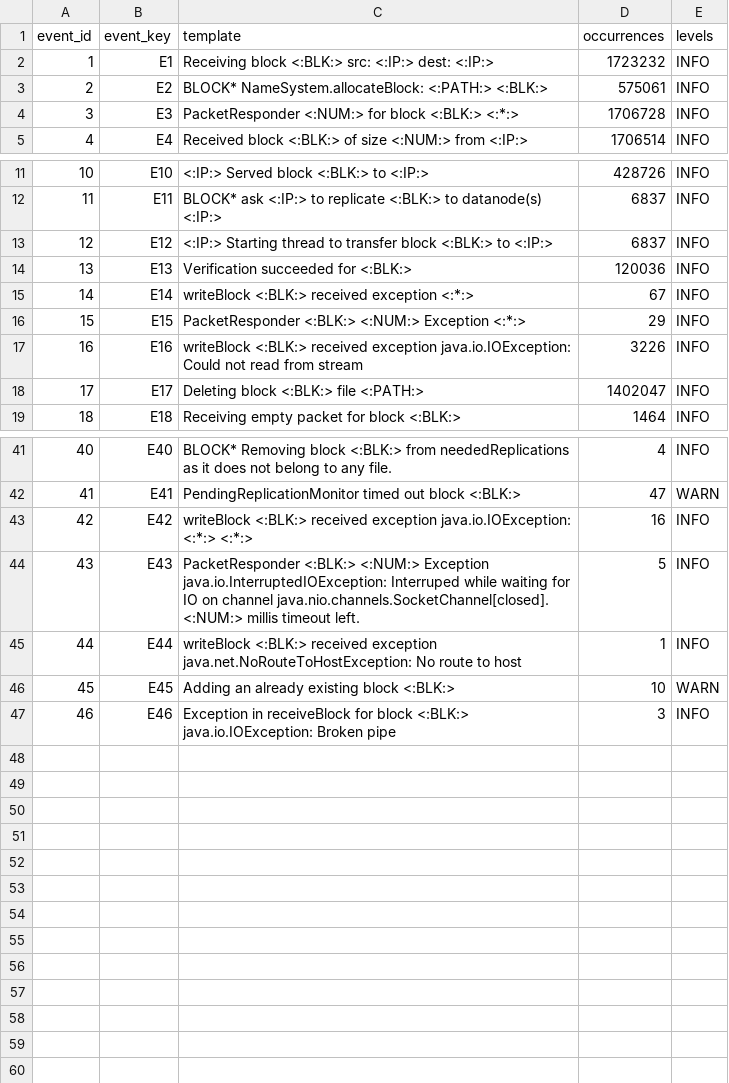
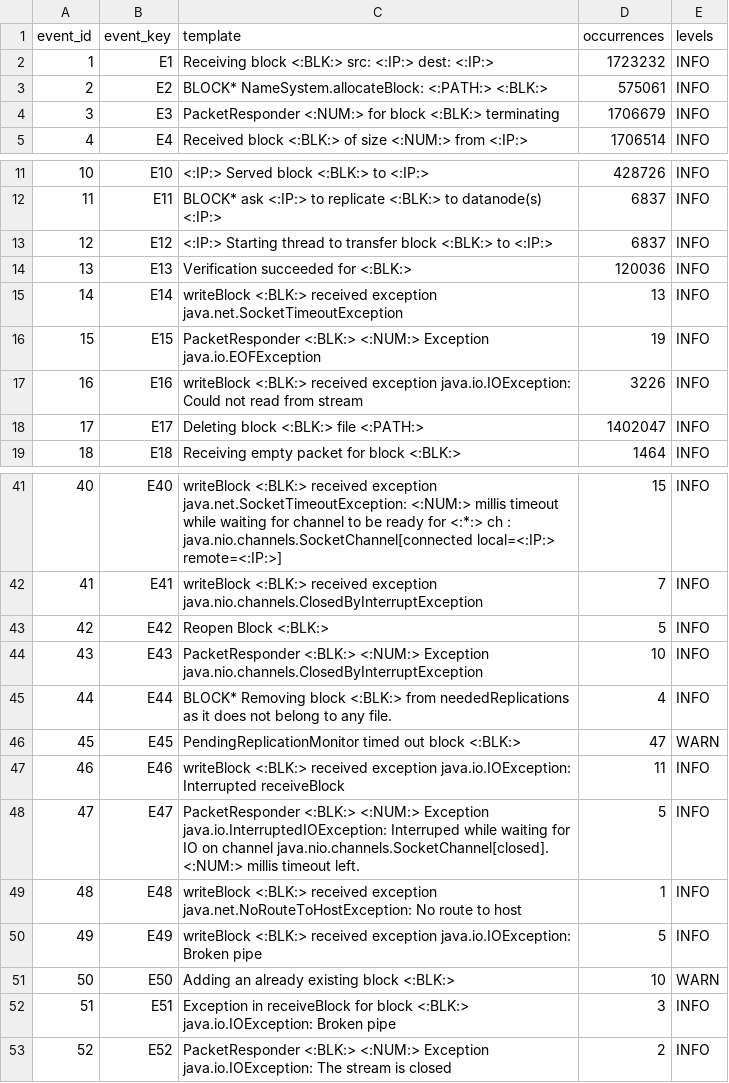
Before and after one commit to enterausername1230/deeplog-guard, a CSV file: data/interim/hdfs_templates.csv, drawn as a sheet; only a part is shown, gaps mark what is left out; the diff covers the shown part only.

```diff
--- a/data/interim/hdfs_templates.csv
+++ b/data/interim/hdfs_templates.csv
@@ -3,3 +3,3 @@ event_id,event_key,template,occurrences,levels
 2,E2,BLOCK* NameSystem.allocateBlock: <:PATH:> <:BLK:>,575061,INFO
-3,E3,PacketResponder <:NUM:> for block <:BLK:> <:*:>,1706728,INFO
+3,E3,PacketResponder <:NUM:> for block <:BLK:> terminating,1706679,INFO
 4,E4,Received block <:BLK:> of size <:NUM:> from <:IP:>,1706514,INFO
@@ -14,4 +14,4 @@ event_id,event_key,template,occurrences,levels
 13,E13,Verification succeeded for <:BLK:>,120036,INFO
-14,E14,writeBlock <:BLK:> received exception <:*:>,67,INFO
-15,E15,PacketResponder <:BLK:> <:NUM:> Exception <:*:>,29,INFO
+14,E14,writeBlock <:BLK:> received exception java.net.SocketTimeoutException,13,INFO
+15,E15,PacketResponder <:BLK:> <:NUM:> Exception java.io.EOFException,19,INFO
 16,E16,writeBlock <:BLK:> received exception java.io.IOException: Could not read from stream,3226,INFO
@@ -41,7 +41,13 @@ event_id,event_key,template,occurrences,levels
-40,E40,BLOCK* Removing block <:BLK:> from neededReplications as it does not belong to any file.,4,INFO
-41,E41,PendingReplicationMonitor timed out block <:BLK:>,47,WARN
-42,E42,writeBlock <:BLK:> received exception java.io.IOException: <:*:> <:*:>,16,INFO
-43,E43,PacketResponder <:BLK:> <:NUM:> Exception java.io.InterruptedIOException: Interruped while waiting for IO on channel java.nio.channels.SocketChannel[closed]. <:NUM:> millis timeout left.,5,INFO
-44,E44,writeBlock <:BLK:> received exception java.net.NoRouteToHostException: No route to host,1,INFO
-45,E45,Adding an already existing block <:BLK:>,10,WARN
-46,E46,Exception in receiveBlock for block <:BLK:> java.io.IOException: Broken pipe,3,INFO
+40,E40,writeBlock <:BLK:> received exception java.net.SocketTimeoutException: <:NUM:> millis timeout while waiting for channel to be ready for <:*:> ch : java.nio.channels.SocketChannel[connected local=<:IP:> remote=<:IP:>],15,INFO
+41,E41,writeBlock <:BLK:> received exception java.nio.channels.ClosedByInterruptException,7,INFO
+42,E42,Reopen Block <:BLK:>,5,INFO
+43,E43,PacketResponder <:BLK:> <:NUM:> Exception java.nio.channels.ClosedByInterruptException,10,INFO
+44,E44,BLOCK* Removing block <:BLK:> from neededReplications as it does not belong to any file.,4,INFO
+45,E45,PendingReplicationMonitor timed out block <:BLK:>,47,WARN
+46,E46,writeBlock <:BLK:> received exception java.io.IOException: Interrupted receiveBlock,11,INFO
+47,E47,PacketResponder <:BLK:> <:NUM:> Exception java.io.InterruptedIOException: Interruped while waiting for IO on channel java.nio.channels.SocketChannel[closed]. <:NUM:> millis timeout left.,5,INFO
+48,E48,writeBlock <:BLK:> received exception java.net.NoRouteToHostException: No route to host,1,INFO
+49,E49,writeBlock <:BLK:> received exception java.io.IOException: Broken pipe,5,INFO
+50,E50,Adding an already existing block <:BLK:>,10,WARN
+51,E51,Exception in receiveBlock for block <:BLK:> java.io.IOException: Broken pipe,3,INFO
+52,E52,PacketResponder <:BLK:> <:NUM:> Exception java.io.IOException: The stream is closed,2,INFO
```
Also changed, not shown: 31 edited cells elsewhere in this file, 16 other files.
